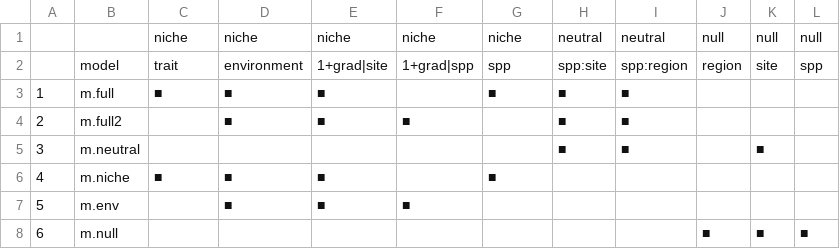
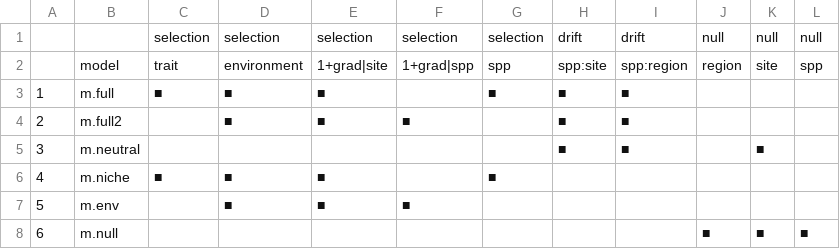
Before and after one commit to piklprado/niche_neutral, a CSV file: niche_neutral_models.csv, drawn as a sheet; removed rows and columns are numbered as before the commit, all else as after; the diff names each change by its address in the sheet, - before the commit and + after, or states it on an @@ line.

Commit message:
updating nomenclature

```diff
--- a/niche_neutral_models.csv
+++ b/niche_neutral_models.csv
-row 1:  |  | niche | niche | niche | niche | niche | neutral | neutral | null | null | null
+row 1:  |  | selection | selection | selection | selection | selection | drift | drift | null | null | null
```
